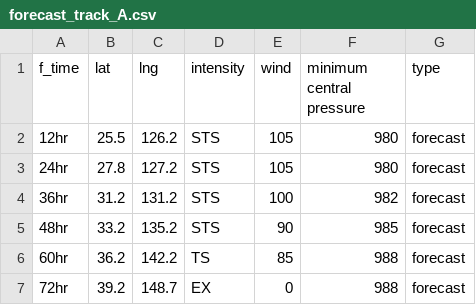
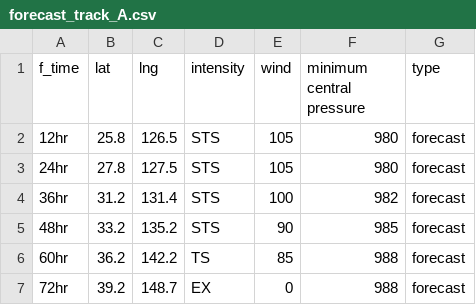
Before and after one commit to zax41006-bot/MMC-TC-GIS, a CSV file: forecast_track_A.csv, drawn as a sheet.

Commit message:
更新 forecast_track_A.csv

```diff
--- a/forecast_track_A.csv
+++ b/forecast_track_A.csv
@@ -1,5 +1,5 @@
 f_time,lat,lng,intensity,wind,minimum central pressure,type
-12hr,25.5,126.2,STS,105,980,forecast
-24hr,27.8,127.2,STS,105,980,forecast
-36hr,31.2,131.2,STS,100,982,forecast
+12hr,25.8,126.5,STS,105,980,forecast
+24hr,27.8,127.5,STS,105,980,forecast
+36hr,31.2,131.4,STS,100,982,forecast
 48hr,33.2,135.2,STS,90,985,forecast
```
